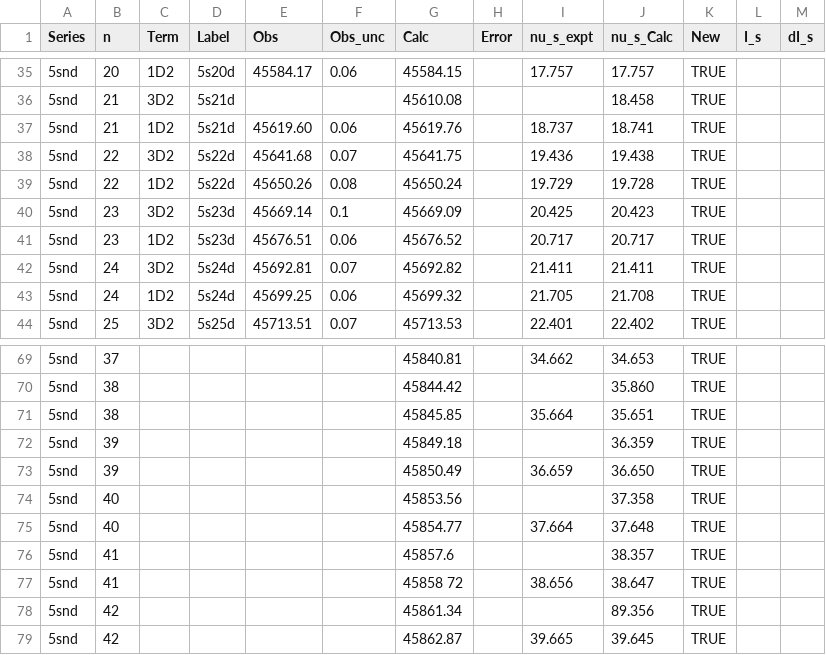
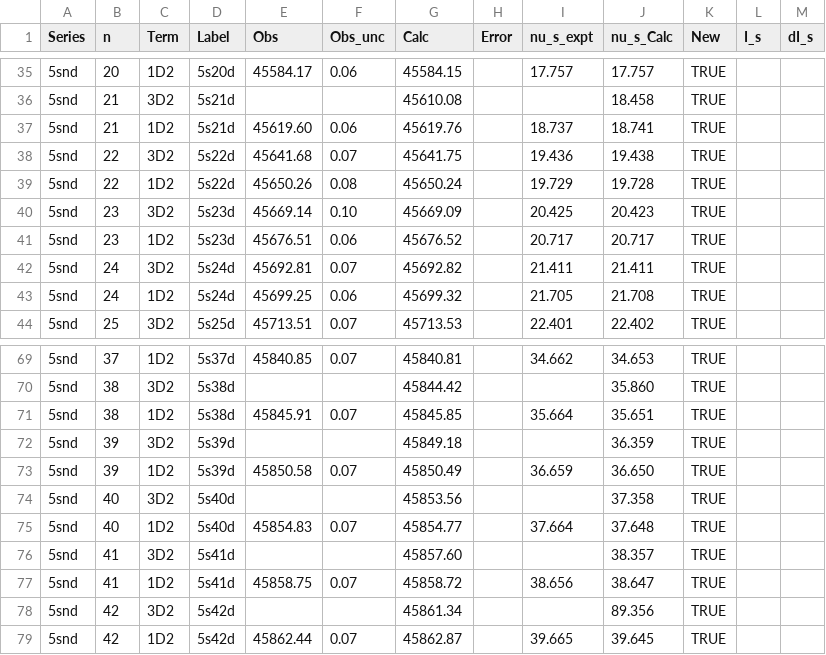
Before and after one commit to rogding/strontium_rydberg, a CSV file: data/esh_1977/source/esh_1977-table_4.csv, drawn as a sheet; only a part is shown, gaps mark what is left out; the diff covers the shown part only.

```diff
--- a/data/esh_1977/source/esh_1977-table_4.csv
+++ b/data/esh_1977/source/esh_1977-table_4.csv
@@ -39,3 +39,3 @@ Series,n,Term,Label,Obs,Obs_unc,Calc,Error,nu_s_expt,nu_s_Calc,New,I_s,dI_s
 5snd,22,1D2,5s22d,45650.26,0.08,45650.24,,19.729,19.728,TRUE,,
-5snd,23,3D2,5s23d,45669.14,0.1,45669.09,,20.425,20.423,TRUE,,
+5snd,23,3D2,5s23d,45669.14,0.10,45669.09,,20.425,20.423,TRUE,,
 5snd,23,1D2,5s23d,45676.51,0.06,45676.52,,20.717,20.717,TRUE,,
@@ -69,11 +69,11 @@ Series,n,Term,Label,Obs,Obs_unc,Calc,Error,nu_s_expt,nu_s_Calc,New,I_s,dI_s
-5snd,37,,,,,45840.81,,34.662,34.653,TRUE,,
-5snd,38,,,,,45844.42,,,35.860,TRUE,,
-5snd,38,,,,,45845.85,,35.664,35.651,TRUE,,
-5snd,39,,,,,45849.18,,,36.359,TRUE,,
-5snd,39,,,,,45850.49,,36.659,36.650,TRUE,,
-5snd,40,,,,,45853.56,,,37.358,TRUE,,
-5snd,40,,,,,45854.77,,37.664,37.648,TRUE,,
-5snd,41,,,,,45857.6,,,38.357,TRUE,,
-5snd,41,,,,,45858 72,,38.656,38.647,TRUE,,
-5snd,42,,,,,45861.34,,,89.356,TRUE,,
-5snd,42,,,,,45862.87,,39.665,39.645,TRUE,,
+5snd,37,1D2,5s37d,45840.85,0.07,45840.81,,34.662,34.653,TRUE,,
+5snd,38,3D2,5s38d,,,45844.42,,,35.860,TRUE,,
+5snd,38,1D2,5s38d,45845.91,0.07,45845.85,,35.664,35.651,TRUE,,
+5snd,39,3D2,5s39d,,,45849.18,,,36.359,TRUE,,
+5snd,39,1D2,5s39d,45850.58,0.07,45850.49,,36.659,36.650,TRUE,,
+5snd,40,3D2,5s40d,,,45853.56,,,37.358,TRUE,,
+5snd,40,1D2,5s40d,45854.83,0.07,45854.77,,37.664,37.648,TRUE,,
+5snd,41,3D2,5s41d,,,45857.60,,,38.357,TRUE,,
+5snd,41,1D2,5s41d,45858.75,0.07,45858.72,,38.656,38.647,TRUE,,
+5snd,42,3D2,5s42d,,,45861.34,,,89.356,TRUE,,
+5snd,42,1D2,5s42d,45862.44,0.07,45862.87,,39.665,39.645,TRUE,,
```
Also changed, not shown: 135 edited cells elsewhere in this file.
